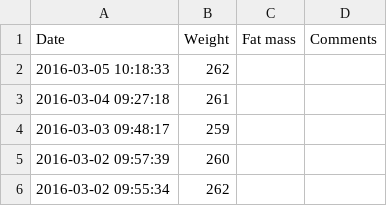
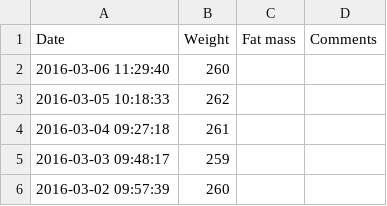
Before and after one commit to apsidalduck/WeightChart, a CSV file: weight.csv, drawn as a sheet; only a part is shown; the shorter side is filled out with more unchanged rows.

Commit message:
Latest weight

```diff
--- a/weight.csv
+++ b/weight.csv
@@ -1,2 +1,3 @@
 Date,Weight,"Fat mass",Comments
+"2016-03-06 11:29:40",260,,
 "2016-03-05 10:18:33",262,,
```
